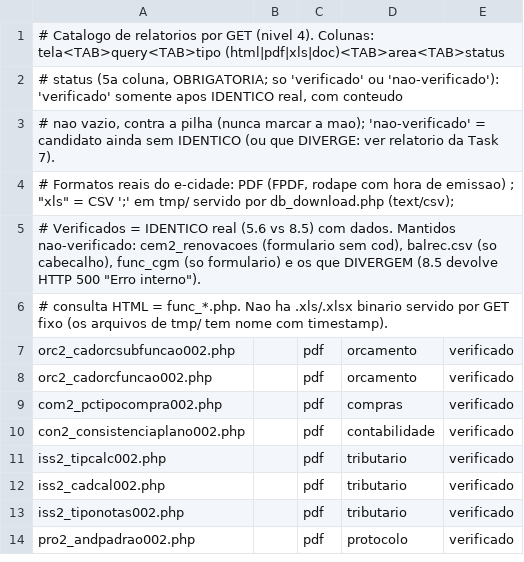
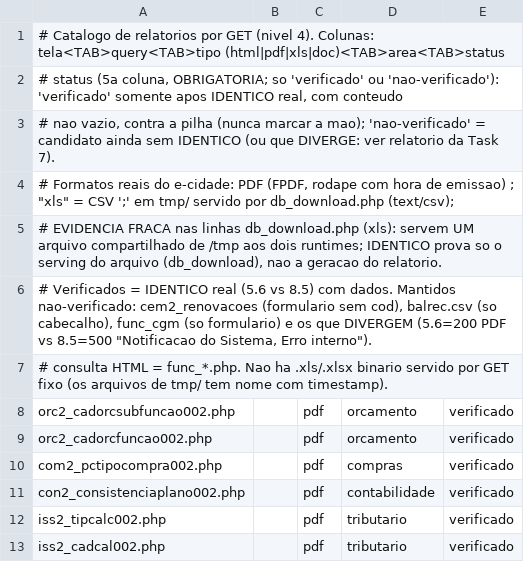
Before and after one commit to PMGmenegon/e-cidade, a TSV file: regressao/php/catalogo_relatorios.tsv, drawn as a sheet; only a part is shown; the shorter side is filled out with more unchanged rows.

Commit message:
docs(regressao): catalogo de relatorios declara evidencia fraca dos CSV

```diff
--- a/regressao/php/catalogo_relatorios.tsv
+++ b/regressao/php/catalogo_relatorios.tsv
@@ -4,3 +4,4 @@
 # Formatos reais do e-cidade: PDF (FPDF, rodape com hora de emissao) ; "xls" = CSV ';' em tmp/ servido por db_download.php (text/csv);
-# Verificados = IDENTICO real (5.6 vs 8.5) com dados. Mantidos nao-verificado: cem2_renovacoes (formulario sem cod), balrec.csv (so cabecalho), func_cgm (so formulario) e os que DIVERGEM (8.5 devolve HTTP 500 "Erro interno").
+# EVIDENCIA FRACA nas linhas db_download.php (xls): servem UM arquivo compartilhado de /tmp aos dois runtimes; IDENTICO prova so o serving do arquivo (db_download), nao a geracao do relatorio.
+# Verificados = IDENTICO real (5.6 vs 8.5) com dados. Mantidos nao-verificado: cem2_renovacoes (formulario sem cod), balrec.csv (so cabecalho), func_cgm (so formulario) e os que DIVERGEM (5.6=200 PDF vs 8.5=500 "Notificacao do Sistema, Erro interno").
 # consulta HTML = func_*.php. Nao ha .xls/.xlsx binario servido por GET fixo (os arquivos de tmp/ tem nome com timestamp).
```
